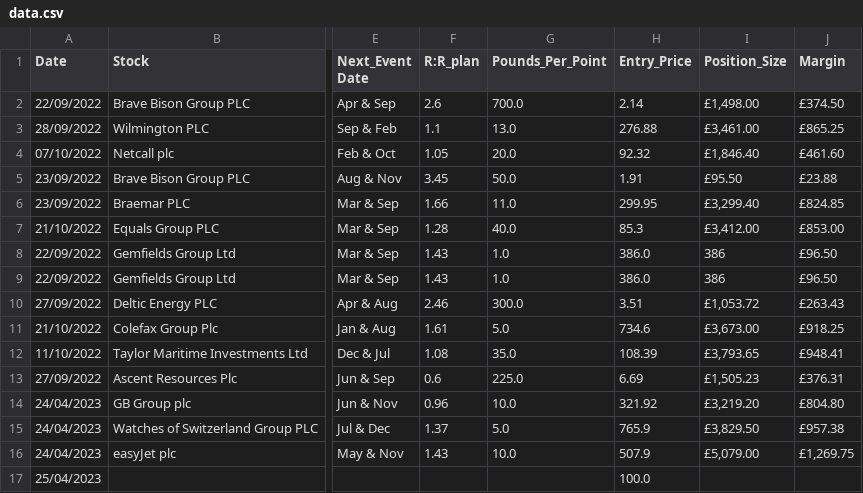
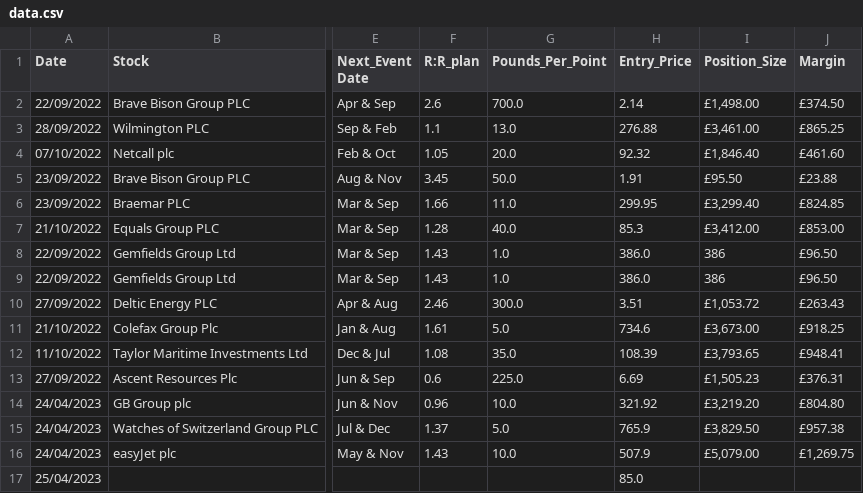
Before and after one commit to seemayer/Trading-Journal, a CSV file: data.csv, drawn as a sheet; only a part is shown, gaps mark what is left out; the diff names each change by its address in the sheet, - before the commit and + after, or states it on an @@ line.

```diff
--- a/data.csv
+++ b/data.csv
-H17 (Entry_Price): 100.0
+H17 (Entry_Price): 85.0
```
Also changed, not shown: 2 other files.
